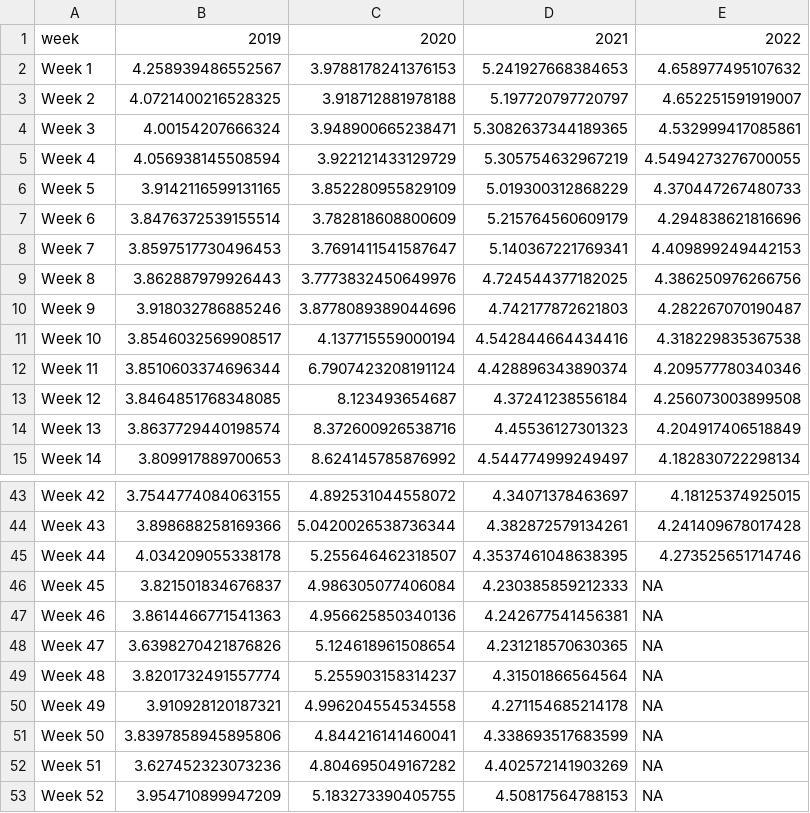
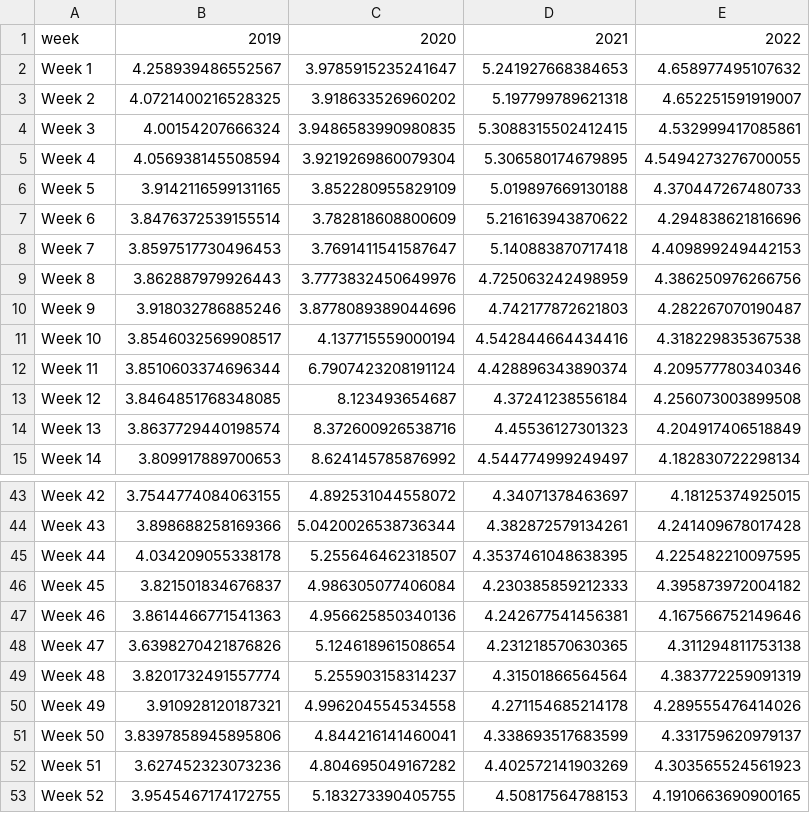
Before and after one commit to yasmine1995/marketing_tracker, a CSV file: LOS.csv, drawn as a sheet; only a part is shown, gaps mark what is left out.

```diff
--- a/LOS.csv
+++ b/LOS.csv
@@ -1,10 +1,10 @@
 week,2019,2020,2021,2022
-Week 1,4.258939486552567,3.9788178241376153,5.241927668384653,4.658977495107632
-Week 2,4.0721400216528325,3.918712881978188,5.197720797720797,4.652251591919007
-Week 3,4.00154207666324,3.948900665238471,5.3082637344189365,4.532999417085861
-Week 4,4.056938145508594,3.922121433129729,5.305754632967219,4.5494273276700055
-Week 5,3.9142116599131165,3.852280955829109,5.019300312868229,4.370447267480733
-Week 6,3.8476372539155514,3.782818608800609,5.215764560609179,4.294838621816696
-Week 7,3.8597517730496453,3.7691411541587647,5.140367221769341,4.409899249442153
-Week 8,3.862887979926443,3.7773832450649976,4.724544377182025,4.386250976266756
+Week 1,4.258939486552567,3.9785915235241647,5.241927668384653,4.658977495107632
+Week 2,4.0721400216528325,3.918633526960202,5.197799789621318,4.652251591919007
+Week 3,4.00154207666324,3.9486583990980835,5.3088315502412415,4.532999417085861
+Week 4,4.056938145508594,3.9219269860079304,5.306580174679895,4.5494273276700055
+Week 5,3.9142116599131165,3.852280955829109,5.019897669130188,4.370447267480733
+Week 6,3.8476372539155514,3.782818608800609,5.216163943870622,4.294838621816696
+Week 7,3.8597517730496453,3.7691411541587647,5.140883870717418,4.409899249442153
+Week 8,3.862887979926443,3.7773832450649976,4.725063242498959,4.386250976266756
 Week 9,3.918032786885246,3.8778089389044696,4.742177872621803,4.282267070190487
@@ -44,10 +44,10 @@ Week 42,3.7544774084063155,4.892531044558072,4.34071378463697,4.18125374925015
 Week 43,3.898688258169366,5.0420026538736344,4.382872579134261,4.241409678017428
-Week 44,4.034209055338178,5.255646462318507,4.3537461048638395,4.273525651714746
-Week 45,3.821501834676837,4.986305077406084,4.230385859212333,NA
-Week 46,3.8614466771541363,4.956625850340136,4.242677541456381,NA
-Week 47,3.6398270421876826,5.124618961508654,4.231218570630365,NA
-Week 48,3.8201732491557774,5.255903158314237,4.31501866564564,NA
-Week 49,3.910928120187321,4.996204554534558,4.271154685214178,NA
-Week 50,3.8397858945895806,4.844216141460041,4.338693517683599,NA
-Week 51,3.627452323073236,4.804695049167282,4.402572141903269,NA
-Week 52,3.954710899947209,5.183273390405755,4.50817564788153,NA
+Week 44,4.034209055338178,5.255646462318507,4.3537461048638395,4.225482210097595
+Week 45,3.821501834676837,4.986305077406084,4.230385859212333,4.395873972004182
+Week 46,3.8614466771541363,4.956625850340136,4.242677541456381,4.167566752149646
+Week 47,3.6398270421876826,5.124618961508654,4.231218570630365,4.311294811753138
+Week 48,3.8201732491557774,5.255903158314237,4.31501866564564,4.383772259091319
+Week 49,3.910928120187321,4.996204554534558,4.271154685214178,4.289555476414026
+Week 50,3.8397858945895806,4.844216141460041,4.338693517683599,4.331759620979137
+Week 51,3.627452323073236,4.804695049167282,4.402572141903269,4.303565524561923
+Week 52,3.9545467174172755,5.183273390405755,4.50817564788153,4.1910663690900165
```
Also changed, not shown: ADR.csv, BW.csv, 4 other files.
